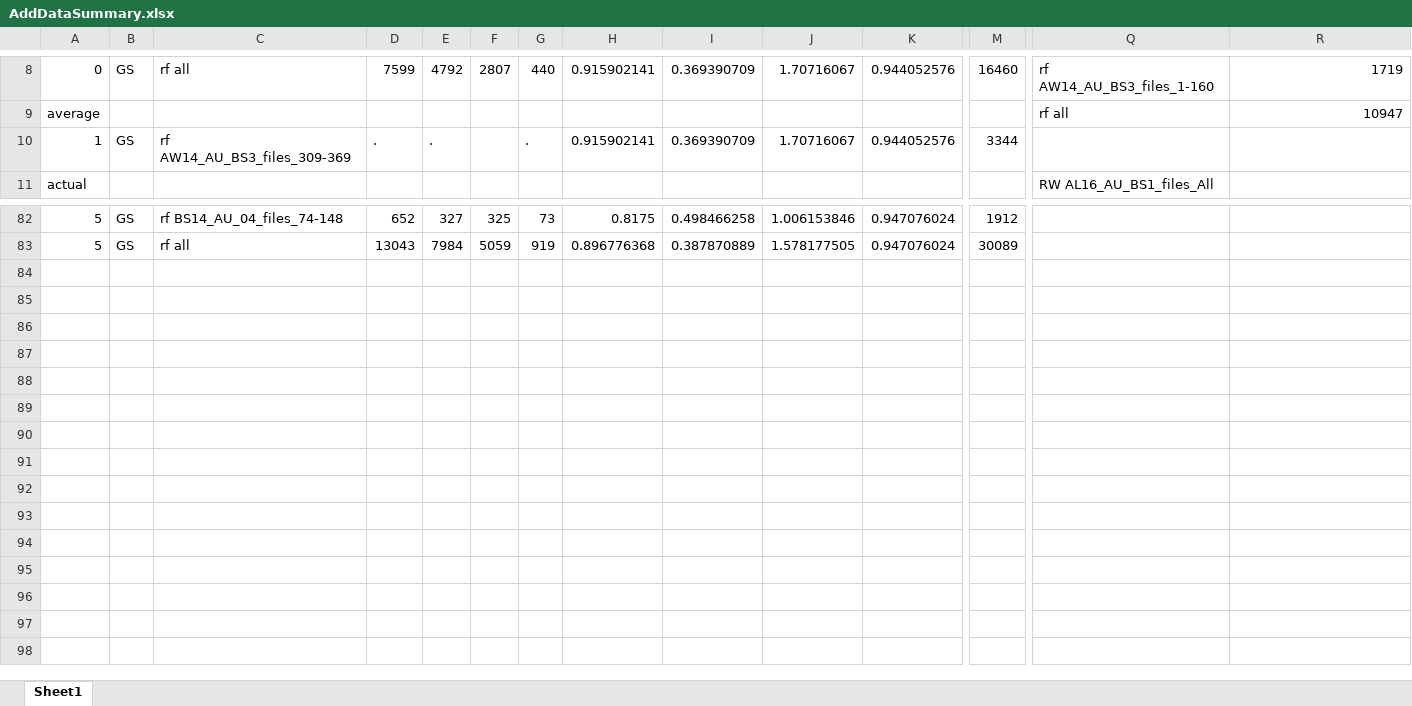
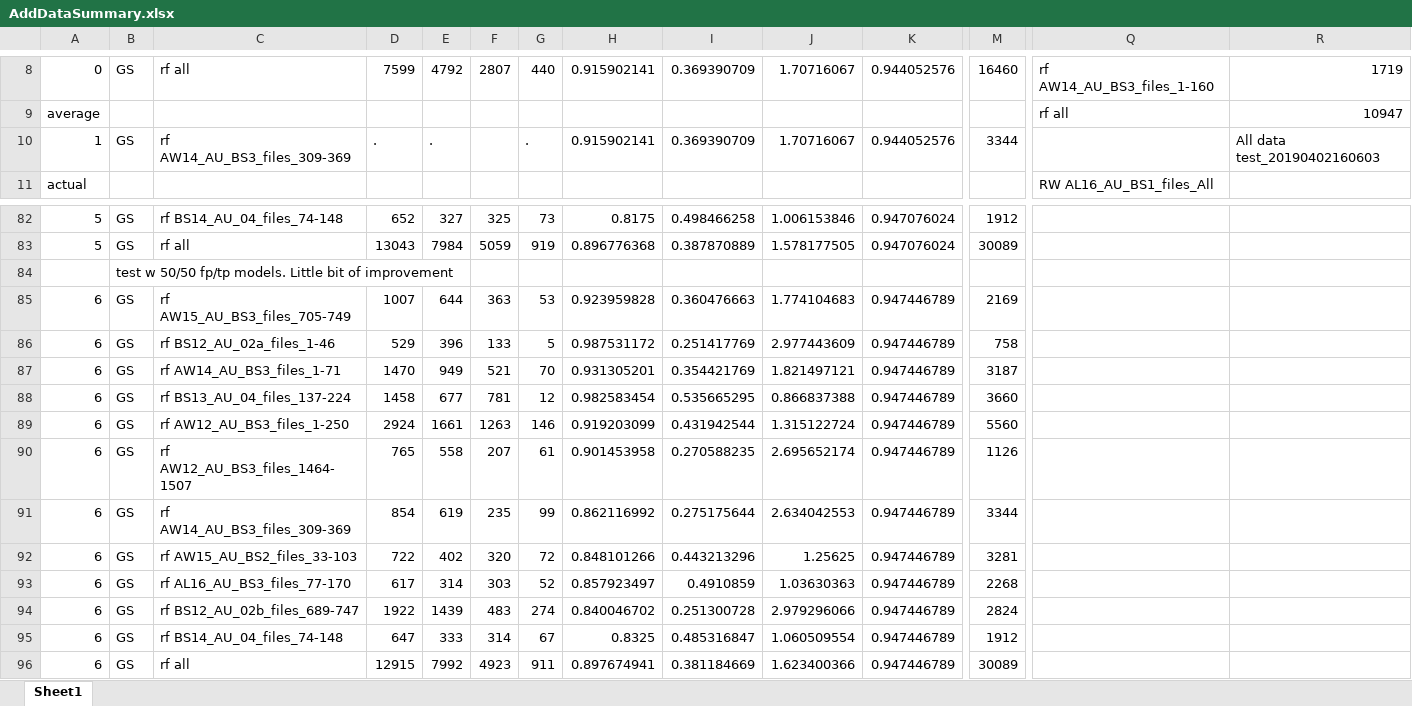
Before and after one commit to DanWoodrich/RavenBLEDscripts, an Excel workbook: Data/Paper/AddDataSummary.xlsx, sheet Sheet1, drawn as a sheet; only a part is shown, gaps mark what is left out; values as stored, in another font and other column widths than the file's, no borders; charts and pictures not drawn; rows hold the shown columns only; the diff names each change by its address in the sheet, - before the commit and + after, or states it on an @@ line.

```diff
--- a/Data/Paper/AddDataSummary.xlsx (sheet Sheet1)
+++ b/Data/Paper/AddDataSummary.xlsx (sheet Sheet1)
-R10: (empty)
+R10: All data test_20190402160603
+row 84:  | test w 50/50 fp/tp models. Little bit of improvement
+row 85: 6 | GS | rf AW15_AU_BS3_files_705-749 | 1007 | 644 | 363 | 53 | 0.923959828 | 0.360476663 | 1.774104683 | 0.947446789 | 2169
+row 86: 6 | GS | rf BS12_AU_02a_files_1-46 | 529 | 396 | 133 | 5 | 0.987531172 | 0.251417769 | 2.977443609 | 0.947446789 | 758
+row 87: 6 | GS | rf AW14_AU_BS3_files_1-71 | 1470 | 949 | 521 | 70 | 0.931305201 | 0.354421769 | 1.821497121 | 0.947446789 | 3187
+row 88: 6 | GS | rf BS13_AU_04_files_137-224 | 1458 | 677 | 781 | 12 | 0.982583454 | 0.535665295 | 0.866837388 | 0.947446789 | 3660
+row 89: 6 | GS | rf AW12_AU_BS3_files_1-250 | 2924 | 1661 | 1263 | 146 | 0.919203099 | 0.431942544 | 1.315122724 | 0.947446789 | 5560
+row 90: 6 | GS | rf AW12_AU_BS3_files_1464-1507 | 765 | 558 | 207 | 61 | 0.901453958 | 0.270588235 | 2.695652174 | 0.947446789 | 1126
+row 91: 6 | GS | rf AW14_AU_BS3_files_309-369 | 854 | 619 | 235 | 99 | 0.862116992 | 0.275175644 | 2.634042553 | 0.947446789 | 3344
+row 92: 6 | GS | rf AW15_AU_BS2_files_33-103 | 722 | 402 | 320 | 72 | 0.848101266 | 0.443213296 | 1.25625 | 0.947446789 | 3281
+row 93: 6 | GS | rf AL16_AU_BS3_files_77-170 | 617 | 314 | 303 | 52 | 0.857923497 | 0.4910859 | 1.03630363 | 0.947446789 | 2268
+row 94: 6 | GS | rf BS12_AU_02b_files_689-747 | 1922 | 1439 | 483 | 274 | 0.840046702 | 0.251300728 | 2.979296066 | 0.947446789 | 2824
+row 95: 6 | GS | rf BS14_AU_04_files_74-148 | 647 | 333 | 314 | 67 | 0.8325 | 0.485316847 | 1.060509554 | 0.947446789 | 1912
+row 96: 6 | GS | rf all | 12915 | 7992 | 4923 | 911 | 0.897674941 | 0.381184669 | 1.623400366 | 0.947446789 | 30089
```
Also changed, not shown: 6 other files.
